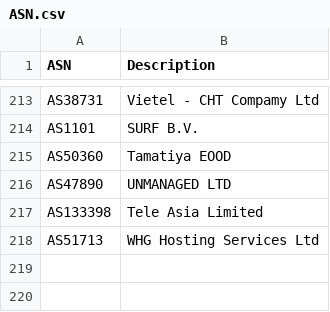
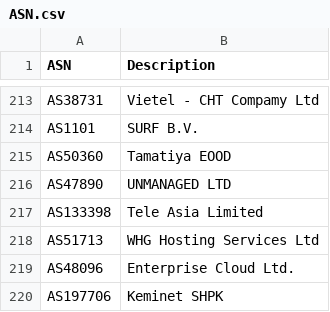
Before and after one commit to ycomiti/Bad-bots-ASN-list, a CSV file: ASN.csv, drawn as a sheet; only a part is shown, gaps mark what is left out; the diff names each change by its address in the sheet, - before the commit and + after, or states it on an @@ line.

Commit message:
Update ASN.csv

```diff
--- a/ASN.csv
+++ b/ASN.csv
+row 219: AS48096 | Enterprise Cloud Ltd.
+row 220: AS197706 | Keminet SHPK
```
